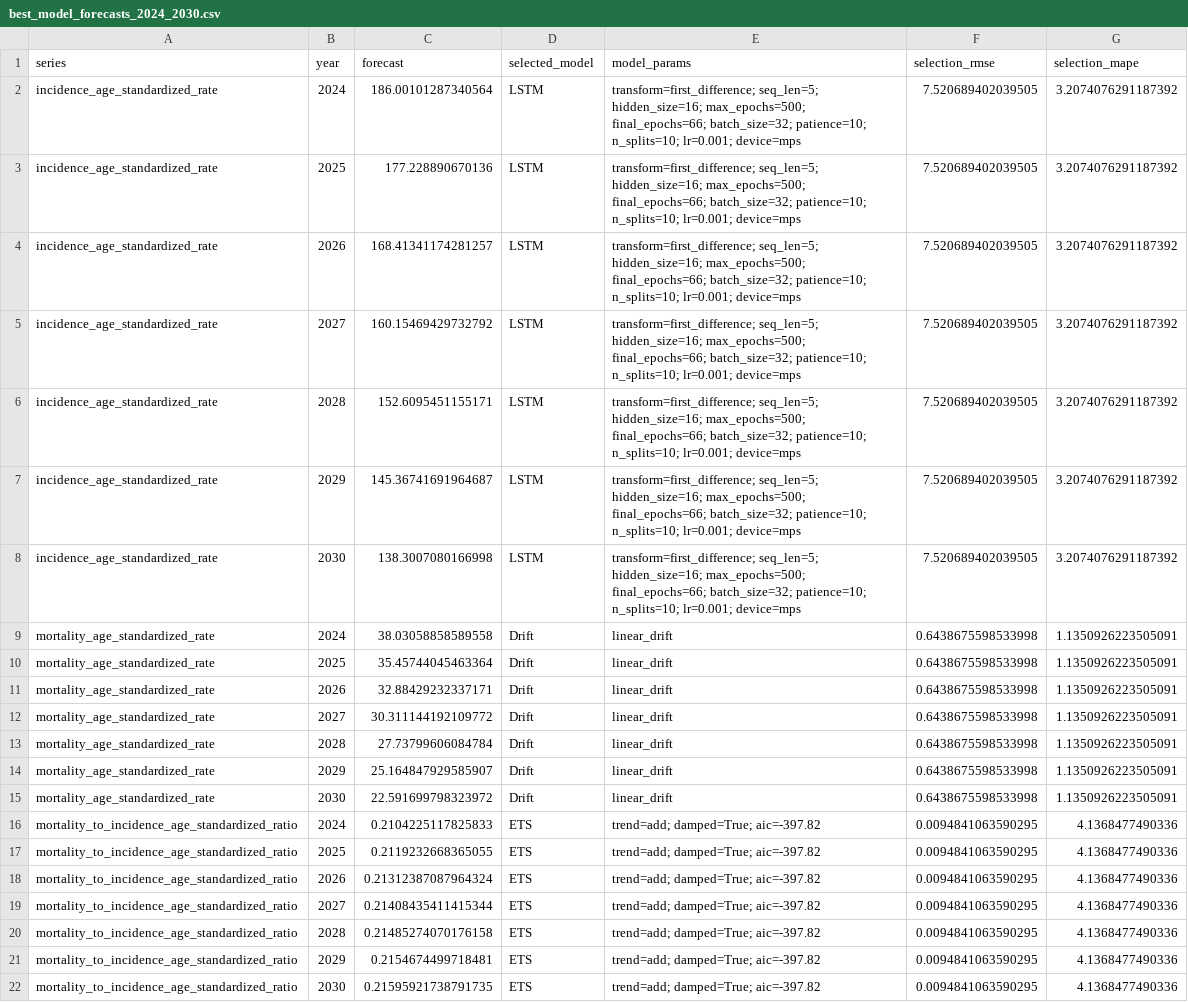
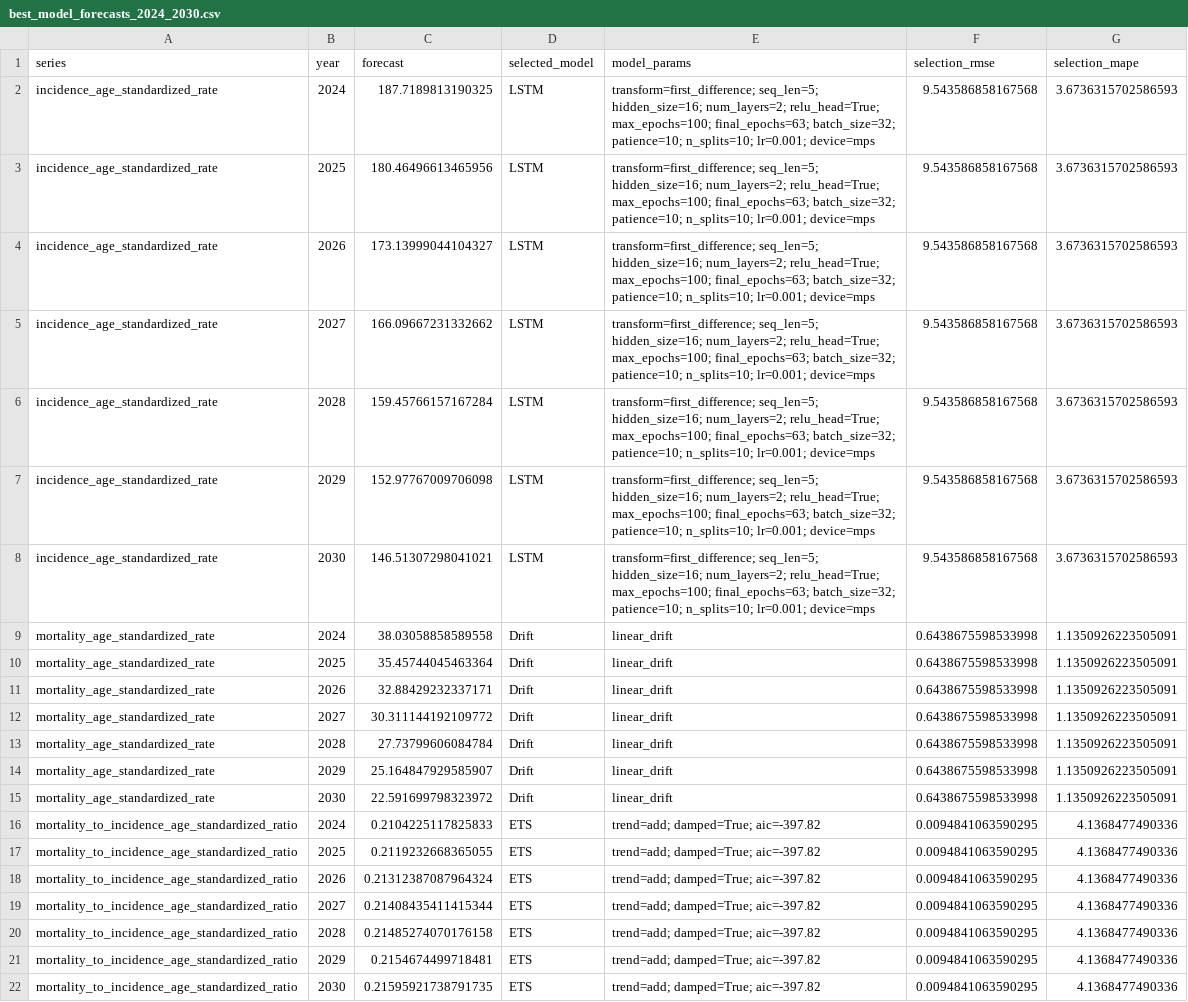
Before and after one commit to codoom1/TB_Ghana_Research, a CSV file: outputs/forecasts/best_model_forecasts_2024_2030.csv, drawn as a sheet.

```diff
--- a/outputs/forecasts/best_model_forecasts_2024_2030.csv
+++ b/outputs/forecasts/best_model_forecasts_2024_2030.csv
@@ -1,9 +1,9 @@
 series,year,forecast,selected_model,model_params,selection_rmse,selection_mape
-incidence_age_standardized_rate,2024,186.00101287340564,LSTM,transform=first_difference; seq_len=5; hidden_size=16; max_epochs=500; final_epochs=66; batch_size=32; patience=10; n_splits=10; lr=0.001; device=mps,7.520689402039505,3.2074076291187392
-incidence_age_standardized_rate,2025,177.228890670136,LSTM,transform=first_difference; seq_len=5; hidden_size=16; max_epochs=500; final_epochs=66; batch_size=32; patience=10; n_splits=10; lr=0.001; device=mps,7.520689402039505,3.2074076291187392
-incidence_age_standardized_rate,2026,168.41341174281257,LSTM,transform=first_difference; seq_len=5; hidden_size=16; max_epochs=500; final_epochs=66; batch_size=32; patience=10; n_splits=10; lr=0.001; device=mps,7.520689402039505,3.2074076291187392
-incidence_age_standardized_rate,2027,160.15469429732792,LSTM,transform=first_difference; seq_len=5; hidden_size=16; max_epochs=500; final_epochs=66; batch_size=32; patience=10; n_splits=10; lr=0.001; device=mps,7.520689402039505,3.2074076291187392
-incidence_age_standardized_rate,2028,152.6095451155171,LSTM,transform=first_difference; seq_len=5; hidden_size=16; max_epochs=500; final_epochs=66; batch_size=32; patience=10; n_splits=10; lr=0.001; device=mps,7.520689402039505,3.2074076291187392
-incidence_age_standardized_rate,2029,145.36741691964687,LSTM,transform=first_difference; seq_len=5; hidden_size=16; max_epochs=500; final_epochs=66; batch_size=32; patience=10; n_splits=10; lr=0.001; device=mps,7.520689402039505,3.2074076291187392
-incidence_age_standardized_rate,2030,138.3007080166998,LSTM,transform=first_difference; seq_len=5; hidden_size=16; max_epochs=500; final_epochs=66; batch_size=32; patience=10; n_splits=10; lr=0.001; device=mps,7.520689402039505,3.2074076291187392
+incidence_age_standardized_rate,2024,187.7189813190325,LSTM,transform=first_difference; seq_len=5; hidden_size=16; num_layers=2; relu_head=True; max_epochs=100; final_epochs=63; batch_size=32; patience=10; n_splits=10; lr=0.001; device=mps,9.543586858167568,3.6736315702586593
+incidence_age_standardized_rate,2025,180.46496613465956,LSTM,transform=first_difference; seq_len=5; hidden_size=16; num_layers=2; relu_head=True; max_epochs=100; final_epochs=63; batch_size=32; patience=10; n_splits=10; lr=0.001; device=mps,9.543586858167568,3.6736315702586593
+incidence_age_standardized_rate,2026,173.13999044104327,LSTM,transform=first_difference; seq_len=5; hidden_size=16; num_layers=2; relu_head=True; max_epochs=100; final_epochs=63; batch_size=32; patience=10; n_splits=10; lr=0.001; device=mps,9.543586858167568,3.6736315702586593
+incidence_age_standardized_rate,2027,166.09667231332662,LSTM,transform=first_difference; seq_len=5; hidden_size=16; num_layers=2; relu_head=True; max_epochs=100; final_epochs=63; batch_size=32; patience=10; n_splits=10; lr=0.001; device=mps,9.543586858167568,3.6736315702586593
+incidence_age_standardized_rate,2028,159.45766157167284,LSTM,transform=first_difference; seq_len=5; hidden_size=16; num_layers=2; relu_head=True; max_epochs=100; final_epochs=63; batch_size=32; patience=10; n_splits=10; lr=0.001; device=mps,9.543586858167568,3.6736315702586593
+incidence_age_standardized_rate,2029,152.97767009706098,LSTM,transform=first_difference; seq_len=5; hidden_size=16; num_layers=2; relu_head=True; max_epochs=100; final_epochs=63; batch_size=32; patience=10; n_splits=10; lr=0.001; device=mps,9.543586858167568,3.6736315702586593
+incidence_age_standardized_rate,2030,146.51307298041021,LSTM,transform=first_difference; seq_len=5; hidden_size=16; num_layers=2; relu_head=True; max_epochs=100; final_epochs=63; batch_size=32; patience=10; n_splits=10; lr=0.001; device=mps,9.543586858167568,3.6736315702586593
 mortality_age_standardized_rate,2024,38.03058858589558,Drift,linear_drift,0.6438675598533998,1.1350926223505091
```
Also changed, not shown: outputs/forecasts/forecast_uncertainty_simulations_2024_2030.csv, outputs/model_outputs/all_model_test_predictions_2018_2023.csv, 23 other files.
